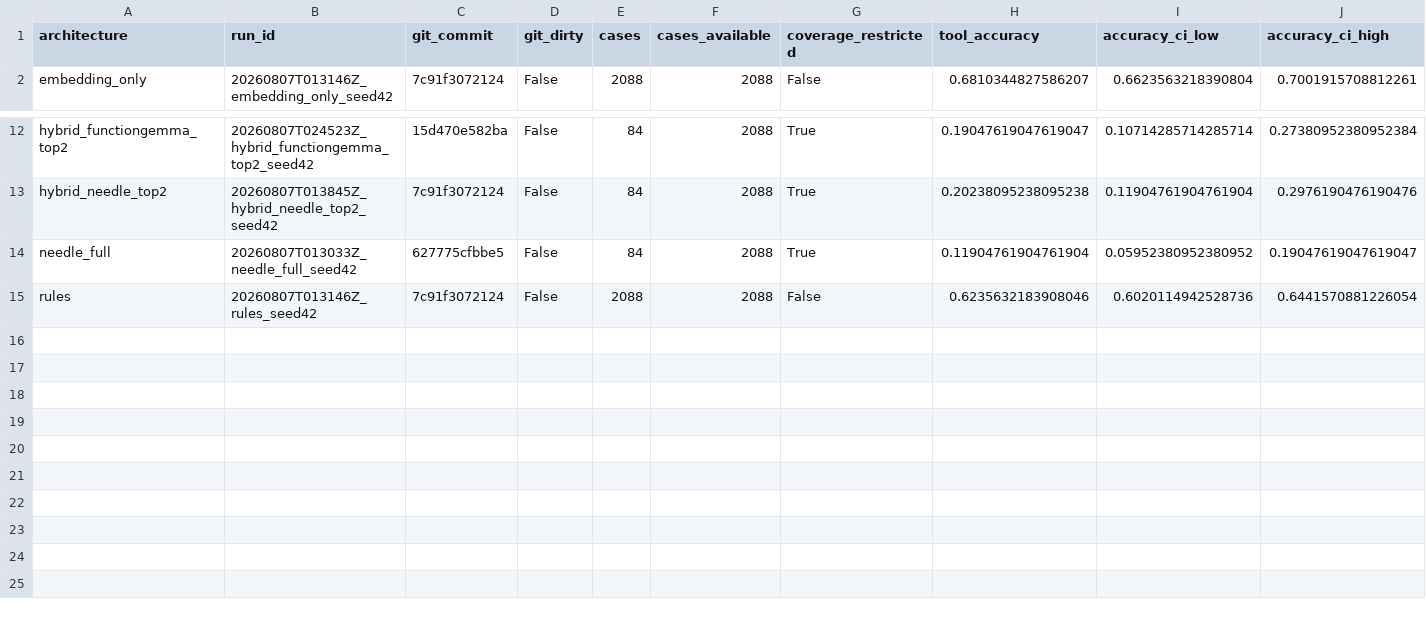
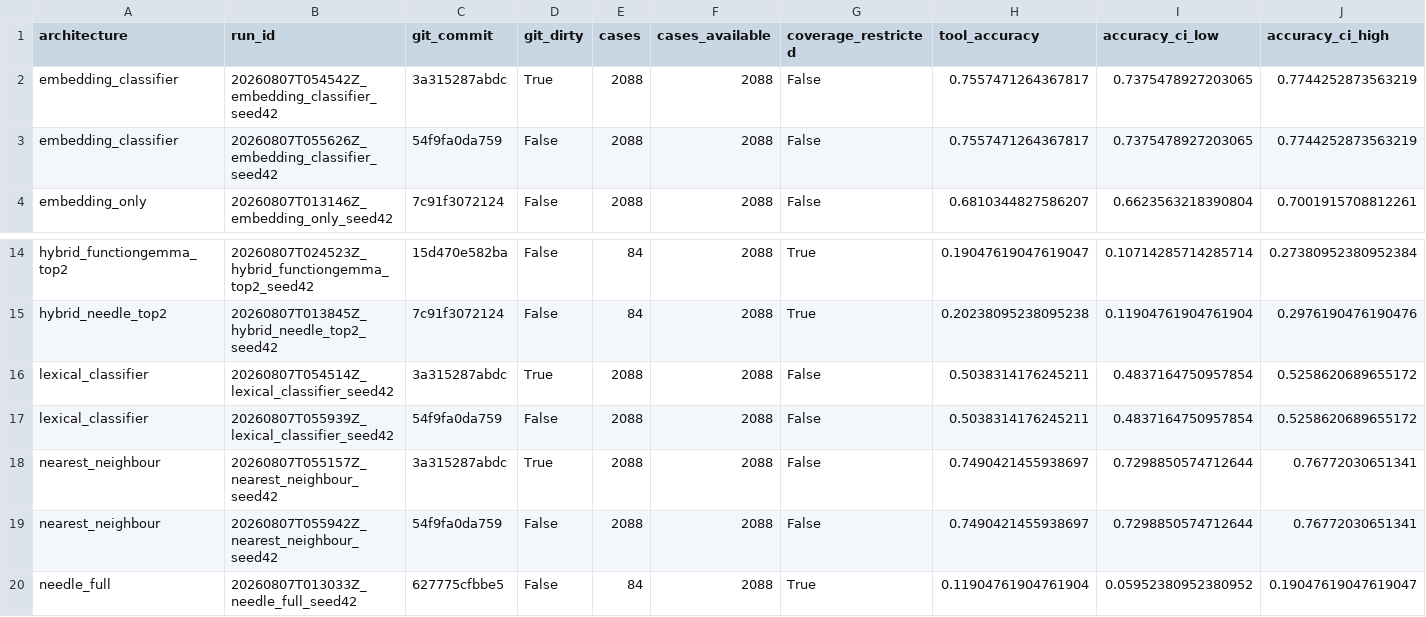
Before and after one commit to martinobettucci/NLU-EXPERIMENTAL-ARCH, a CSV file: results/tables/summary.csv, drawn as a sheet; only a part is shown, gaps mark what is left out; the shorter side is filled out with more unchanged rows; rows hold the shown columns only; the diff names each change by its address in the sheet, - before the commit and + after, or states it on an @@ line.

```diff
--- a/results/tables/summary.csv
+++ b/results/tables/summary.csv
+row 2: embedding_classifier | 20260807T054542Z_embedding_classifier_seed42 | 3a315287abdc | True | 2088 | 2088 | False | 0.7557471264367817 | 0.7375478927203065 | 0.7744252873563219
+row 3: embedding_classifier | 20260807T055626Z_embedding_classifier_seed42 | 54f9fa0da759 | False | 2088 | 2088 | False | 0.7557471264367817 | 0.7375478927203065 | 0.7744252873563219
+row 16: lexical_classifier | 20260807T054514Z_lexical_classifier_seed42 | 3a315287abdc | True | 2088 | 2088 | False | 0.5038314176245211 | 0.4837164750957854 | 0.5258620689655172
+row 17: lexical_classifier | 20260807T055939Z_lexical_classifier_seed42 | 54f9fa0da759 | False | 2088 | 2088 | False | 0.5038314176245211 | 0.4837164750957854 | 0.5258620689655172
+row 18: nearest_neighbour | 20260807T055157Z_nearest_neighbour_seed42 | 3a315287abdc | True | 2088 | 2088 | False | 0.7490421455938697 | 0.7298850574712644 | 0.76772030651341
+row 19: nearest_neighbour | 20260807T055942Z_nearest_neighbour_seed42 | 54f9fa0da759 | False | 2088 | 2088 | False | 0.7490421455938697 | 0.7298850574712644 | 0.76772030651341
```
Also changed, not shown: results/tables/by_function.csv, results/tables/by_suite.csv, 15 other files.
